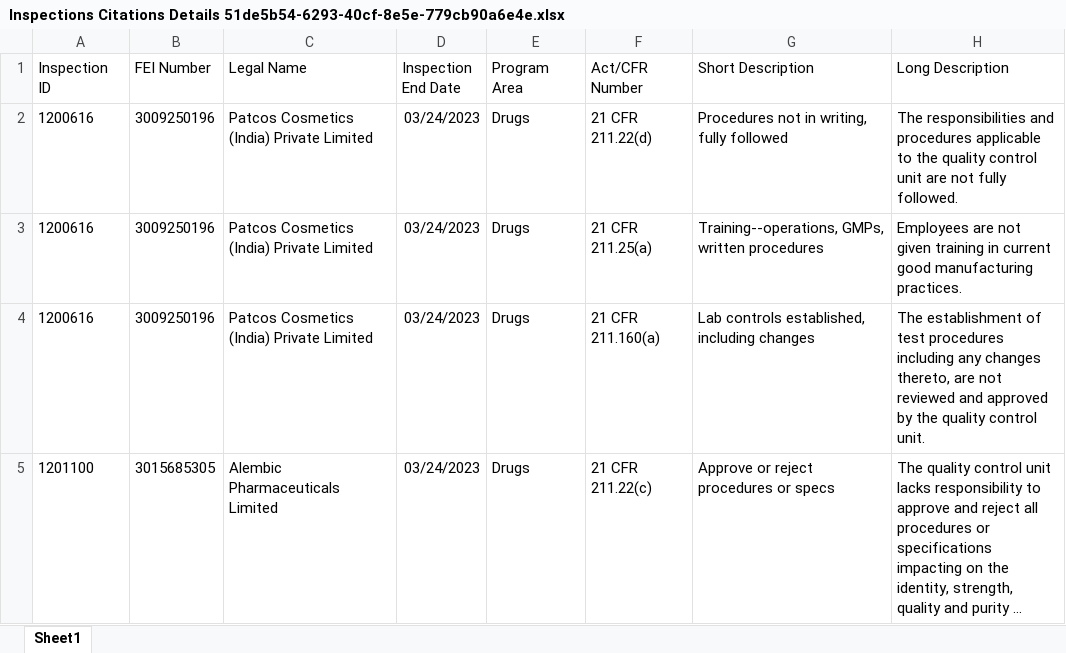
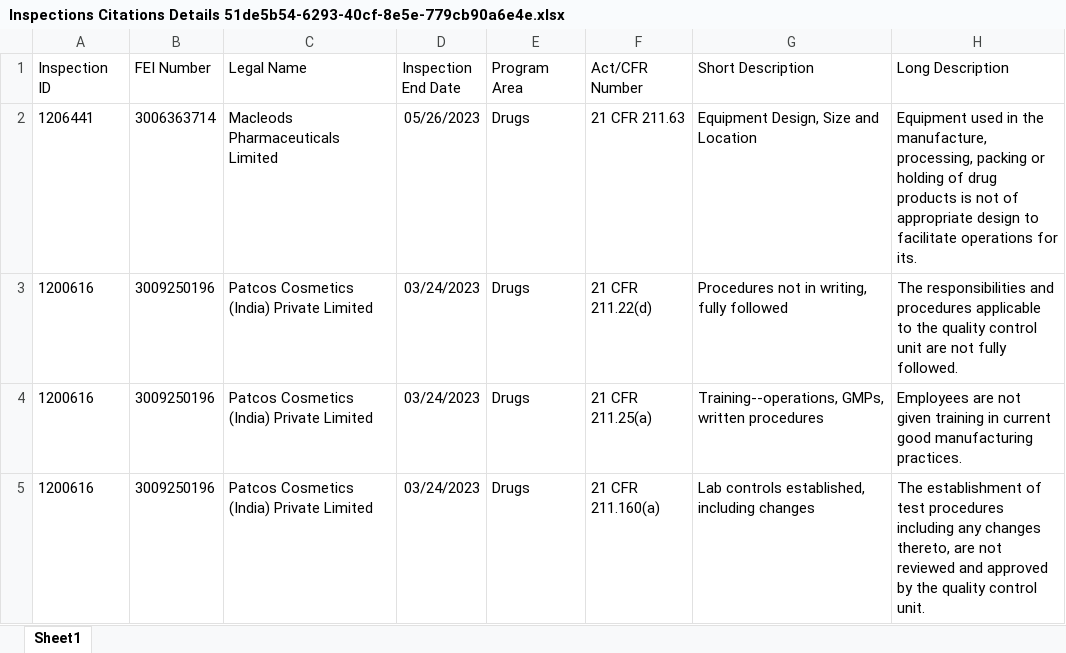
Before and after one commit to raviteja-padala/DATA_ANALYSIS, an Excel workbook: DATA_ANALYSIS_with_Power_BI/FDA_inspection_analysis_with_PowerBI/Inspections Citations Details 51de5b54-6293-40cf-8e5e-779cb90a6e4e.xlsx, sheet Sheet1, drawn as a sheet; only a part is shown; the shorter side is filled out with more unchanged rows; long unchanged cells end in …; values as stored, in another font and other column widths than the file's, no borders; the diff names each change by its address in the sheet, - before the commit and + after, or states it on an @@ line.

```diff
--- a/DATA_ANALYSIS_with_Power_BI/FDA_inspection_analysis_with_PowerBI/Inspections Citations Details 51de5b54-6293-40cf-8e5e-779cb90a6e4e.xlsx (sheet Sheet1)
+++ b/DATA_ANALYSIS_with_Power_BI/FDA_inspection_analysis_with_PowerBI/Inspections Citations Details 51de5b54-6293-40cf-8e5e-779cb90a6e4e.xlsx (sheet Sheet1)
+row 2: 1206441 | 3006363714 | Macleods Pharmaceuticals Limited | 05/26/2023 | Drugs | 21 CFR 211.63 | Equipment Design, Size and Location | Equipment used in the manufacture, processing, packing or holding of drug products is not of appropriate design to facilitate operations for its.
```
Also changed, not shown: DATA_ANALYSIS_with_Power_BI/FDA_inspection_analysis_with_PowerBI/Inspections Details f013c2f2-13d0-4c3b-95ad-4072fb4fb46d.xlsx, 1 other file.
